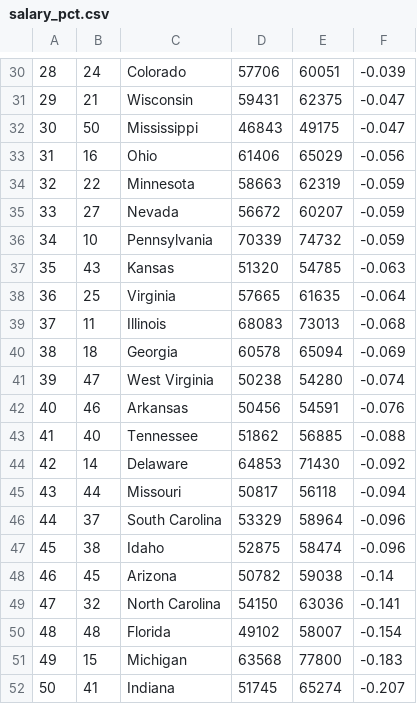
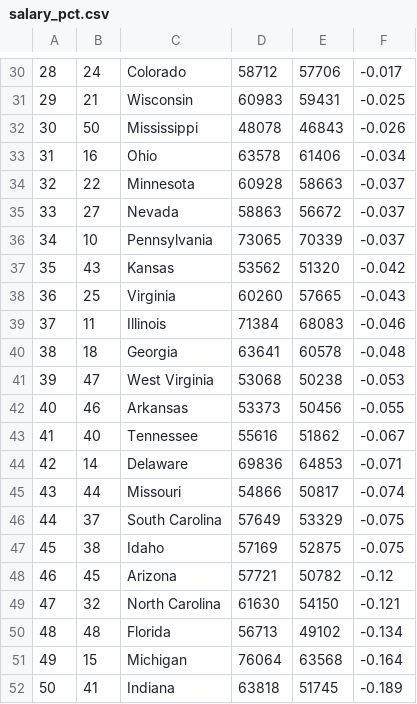
Before and after one commit to truongbui88/spending_spotlight_data, a CSV file: output_data/body/enrollment_staffing_trends/salary_pct.csv, drawn as a sheet; only a part is shown, gaps mark what is left out; removed rows and columns are numbered as before the commit, all else as after; the diff covers the shown part only; the diff names each change by its address in the sheet, - before the commit and + after, or states it on an @@ line.

```diff
--- a/output_data/body/enrollment_staffing_trends/salary_pct.csv
+++ b/output_data/body/enrollment_staffing_trends/salary_pct.csv
+column D, rows 30-52: 58712 | 60983 | 48078 | 63578 | 60928 | 58863 | 73065 | 53562 | 60260 | 71384 | 63641 | 53068 | 53373 | 55616 | 69836 | 54866 | 57649 | 57169 | 57721 | 61630 | 56713 | 76064 | 63818
-column E, rows 30-52: 60051 | 62375 | 49175 | 65029 | 62319 | 60207 | 74732 | 54785 | 61635 | 73013 | 65094 | 54280 | 54591 | 56885 | 71430 | 56118 | 58964 | 58474 | 59038 | 63036 | 58007 | 77800 | 65274
-F30: -0.039
+F30: -0.017
-F31: -0.047
+F31: -0.025
-F32: -0.047
+F32: -0.026
-F33: -0.056
+F33: -0.034
-F34:F36: -0.059
+F34:F36: -0.037
-F37: -0.063
+F37: -0.042
-F38: -0.064
+F38: -0.043
-F39: -0.068
+F39: -0.046
-F40: -0.069
+F40: -0.048
-F41: -0.074
+F41: -0.053
-F42: -0.076
+F42: -0.055
-F43: -0.088
+F43: -0.067
-F44: -0.092
+F44: -0.071
-F45: -0.094
+F45: -0.074
-F46:F47: -0.096
+F46:F47: -0.075
-F48: -0.14
+F48: -0.12
-F49: -0.141
+F49: -0.121
-F50: -0.154
+F50: -0.134
-F51: -0.183
+F51: -0.164
-F52: -0.207
+F52: -0.189
```
Also changed, not shown: 28 edited cells elsewhere in this file, input_data/complete_staffing.csv, output_data/body/enrollment_staffing_trends/enrollment_table.csv, 16 other files.
